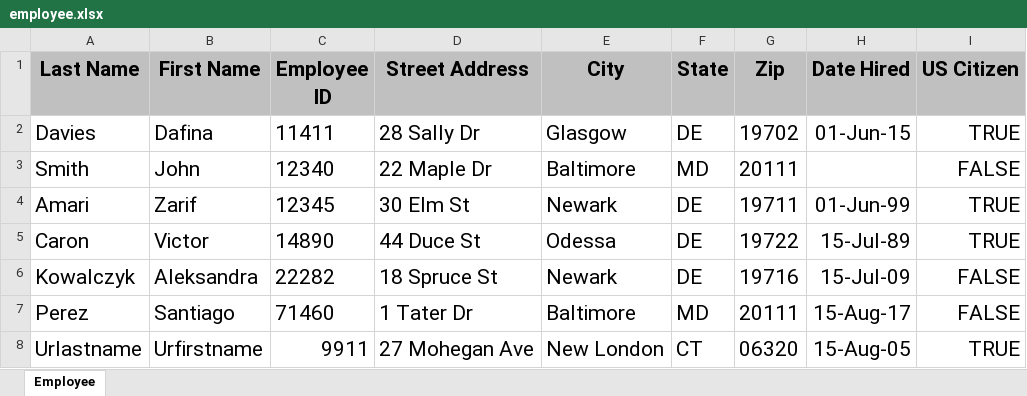
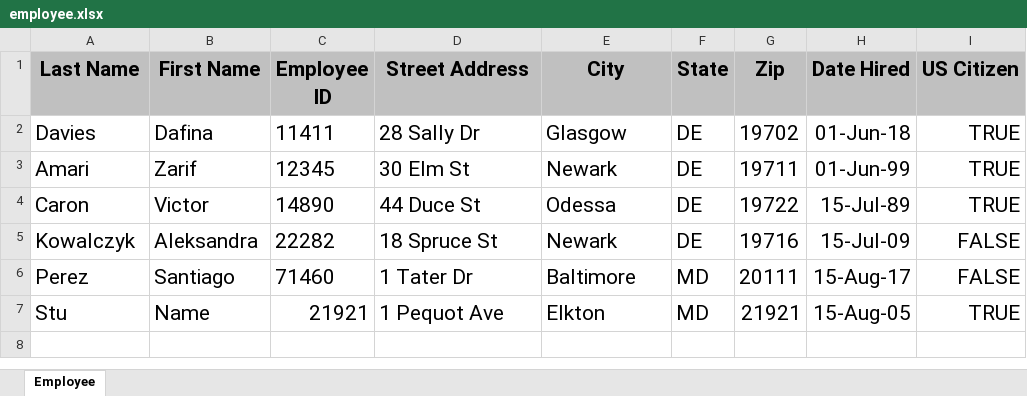
Before and after one commit to prof-frommer/info_sys_course, an Excel workbook: LEC/lec10-access-tutorial/employee.xlsx, sheet Employee, drawn as a sheet; values as stored, in another font and other column widths than the file's, no borders; removed rows and columns are numbered as before the commit, all else as after; the diff names each change by its address in the sheet, - before the commit and + after, or states it on an @@ line.

Commit message:
added hw05-access, updated tutorial excel file

```diff
--- a/LEC/lec10-access-tutorial/employee.xlsx (sheet Employee)
+++ b/LEC/lec10-access-tutorial/employee.xlsx (sheet Employee)
-H2 (Date Hired): 01-Jun-15
+H2 (Date Hired): 01-Jun-18
-row 3: Smith | John | 12340 | 22 Maple Dr | Baltimore | MD | 20111 |  | FALSE
-row 8: Urlastname | Urfirstname | 9911 | 27 Mohegan Ave | New London | CT | 06320 | 15-Aug-05 | TRUE
+row 7: Stu | Name | 21921 | 1 Pequot Ave | Elkton | MD | 21921 | 15-Aug-05 | TRUE
```
Also changed, not shown: 3 other files.
